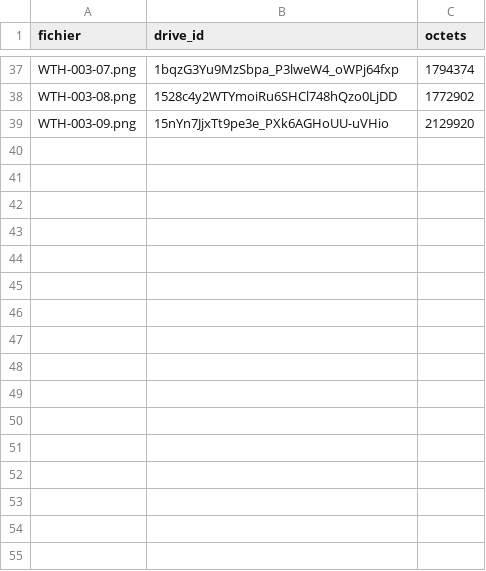
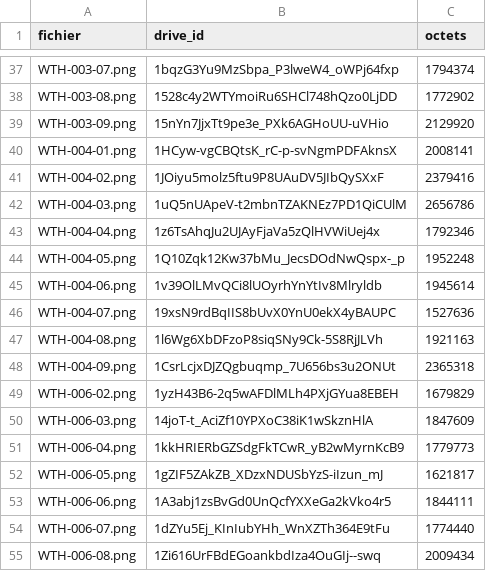
Before and after one commit to daoudaahamada-lab/cognitive-finance-systems, a TSV file: wth-videos/data/illustrations_manifest.tsv, drawn as a sheet; only a part is shown, gaps mark what is left out; the diff names each change by its address in the sheet, - before the commit and + after, or states it on an @@ line.

```diff
--- a/wth-videos/data/illustrations_manifest.tsv
+++ b/wth-videos/data/illustrations_manifest.tsv
+row 40: WTH-004-01.png | 1HCyw-vgCBQtsK_rC-p-svNgmPDFAknsX | 2008141
+row 41: WTH-004-02.png | 1JOiyu5molz5ftu9P8UAuDV5JIbQySXxF | 2379416
+row 42: WTH-004-03.png | 1uQ5nUApeV-t2mbnTZAKNEz7PD1QiCUlM | 2656786
+row 43: WTH-004-04.png | 1z6TsAhqJu2UJAyFjaVa5zQlHVWiUej4x | 1792346
+row 44: WTH-004-05.png | 1Q10Zqk12Kw37bMu_JecsDOdNwQspx-_p | 1952248
+row 45: WTH-004-06.png | 1v39OlLMvQCi8lUOyrhYnYtIv8Mlryldb | 1945614
+row 46: WTH-004-07.png | 19xsN9rdBqIIS8bUvX0YnU0ekX4yBAUPC | 1527636
+row 47: WTH-004-08.png | 1l6Wg6XbDFzoP8siqSNy9Ck-5S8RjJLVh | 1921163
+row 48: WTH-004-09.png | 1CsrLcjxDJZQgbuqmp_7U656bs3u2ONUt | 2365318
+row 49: WTH-006-02.png | 1yzH43B6-2q5wAFDlMLh4PXjGYua8EBEH | 1679829
+row 50: WTH-006-03.png | 14joT-t_AciZf10YPXoC38iK1wSkznHlA | 1847609
+row 51: WTH-006-04.png | 1kkHRIERbGZSdgFkTCwR_yB2wMyrnKcB9 | 1779773
+row 52: WTH-006-05.png | 1gZIF5ZAkZB_XDzxNDUSbYzS-iIzun_mJ | 1621817
+row 53: WTH-006-06.png | 1A3abj1zsBvGd0UnQcfYXXeGa2kVko4r5 | 1844111
+row 54: WTH-006-07.png | 1dZYu5Ej_KInIubYHh_WnXZTh364E9tFu | 1774440
+row 55: WTH-006-08.png | 1Zi616UrFBdEGoankbdIza4OuGIj--swq | 2009434
```
